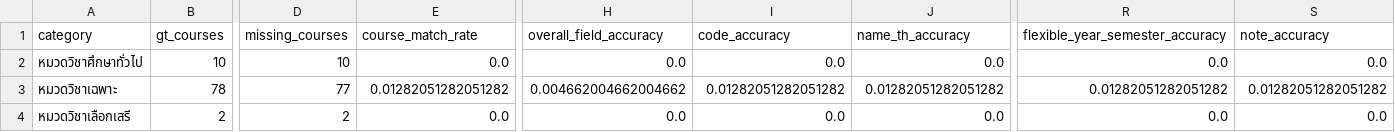
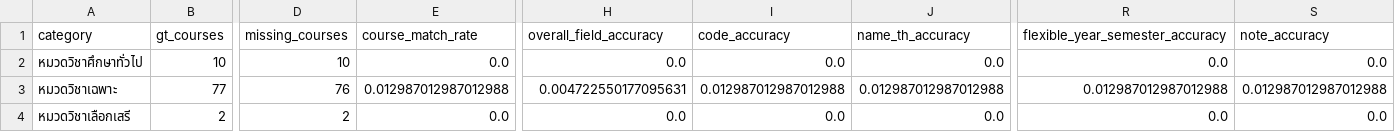
Before and after one commit to Omocoma23/isd-2026-Answer_everything, a CSV file: ocr_system/work/DSBA/02_lab6/category_level.csv, drawn as a sheet; only a part is shown, gaps mark what is left out; the diff names each change by its address in the sheet, - before the commit and + after, or states it on an @@ line.

```diff
--- a/ocr_system/work/DSBA/02_lab6/category_level.csv
+++ b/ocr_system/work/DSBA/02_lab6/category_level.csv
-B3 (gt_courses): 78
+B3 (gt_courses): 77
-D3 (missing_courses): 77
+D3 (missing_courses): 76
-E3 (course_match_rate): 0.01282051282051282
+E3 (course_match_rate): 0.012987012987012988
-H3 (overall_field_accuracy): 0.004662004662004662
+H3 (overall_field_accuracy): 0.004722550177095631
-I3 (code_accuracy): 0.01282051282051282
+I3 (code_accuracy): 0.012987012987012988
-J3 (name_th_accuracy): 0.01282051282051282
+J3 (name_th_accuracy): 0.012987012987012988
-R3 (flexible_year_semester_accuracy): 0.01282051282051282
+R3 (flexible_year_semester_accuracy): 0.012987012987012988
-S3 (note_accuracy): 0.01282051282051282
+S3 (note_accuracy): 0.012987012987012988
```
Also changed, not shown: ocr_system/data/ground_truth/DSBA_page_map.csv, ocr_system/work/AI/03_lab7b/comparison.csv, 57 other files.
